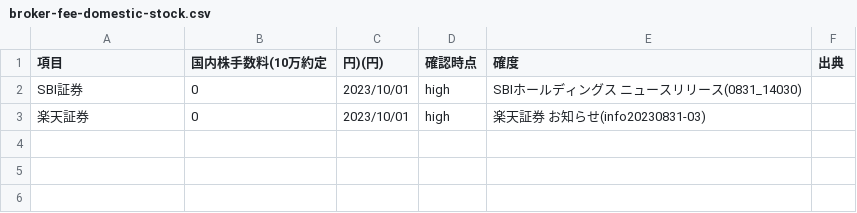
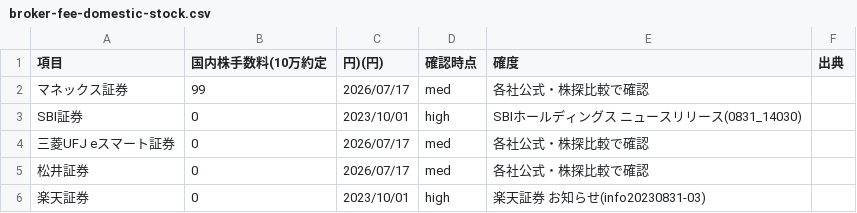
Before and after one commit to tatsujiooguri-glitch/sagakane-public-data, a CSV file: broker-fee-domestic-stock.csv, drawn as a sheet; the diff names each change by its address in the sheet, - before the commit and + after, or states it on an @@ line.

```diff
--- a/broker-fee-domestic-stock.csv
+++ b/broker-fee-domestic-stock.csv
+row 2: マネックス証券 | 99 | 2026/07/17 | med | 各社公式・株探比較で確認
+row 4: 三菱UFJ eスマート証券 | 0 | 2026/07/17 | med | 各社公式・株探比較で確認
+row 5: 松井証券 | 0 | 2026/07/17 | med | 各社公式・株探比較で確認
```
Also changed, not shown: bank-deposit-ordinary.csv, broker-nisa-kpi.csv, 7 other files.
